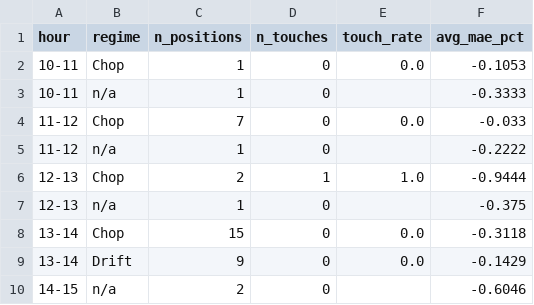
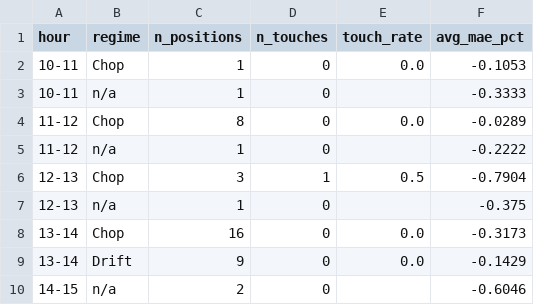
Before and after one commit to chace2827/bot-fleet-v2, a CSV file: data/trade_window.csv, drawn as a sheet.

```diff
--- a/data/trade_window.csv
+++ b/data/trade_window.csv
@@ -3,7 +3,7 @@ hour,regime,n_positions,n_touches,touch_rate,avg_mae_pct
 10-11,n/a,1,0,,-0.3333
-11-12,Chop,7,0,0.0,-0.033
+11-12,Chop,8,0,0.0,-0.0289
 11-12,n/a,1,0,,-0.2222
-12-13,Chop,2,1,1.0,-0.9444
+12-13,Chop,3,1,0.5,-0.7904
 12-13,n/a,1,0,,-0.375
-13-14,Chop,15,0,0.0,-0.3118
+13-14,Chop,16,0,0.0,-0.3173
 13-14,Drift,9,0,0.0,-0.1429
```
Also changed, not shown: data/bots.csv, data/execution_audit_findings.csv, 15 other files.
